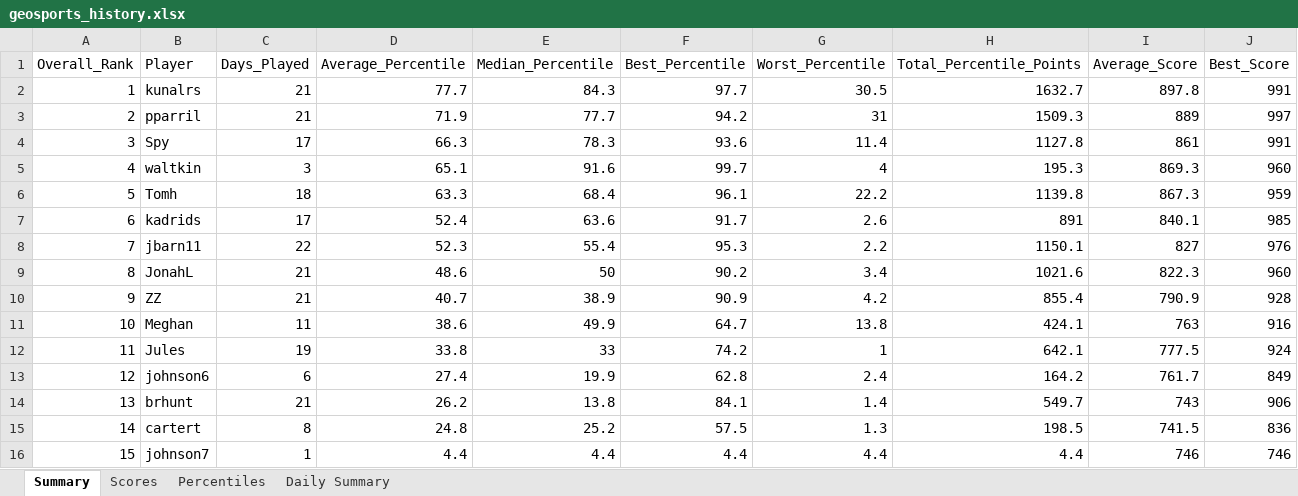
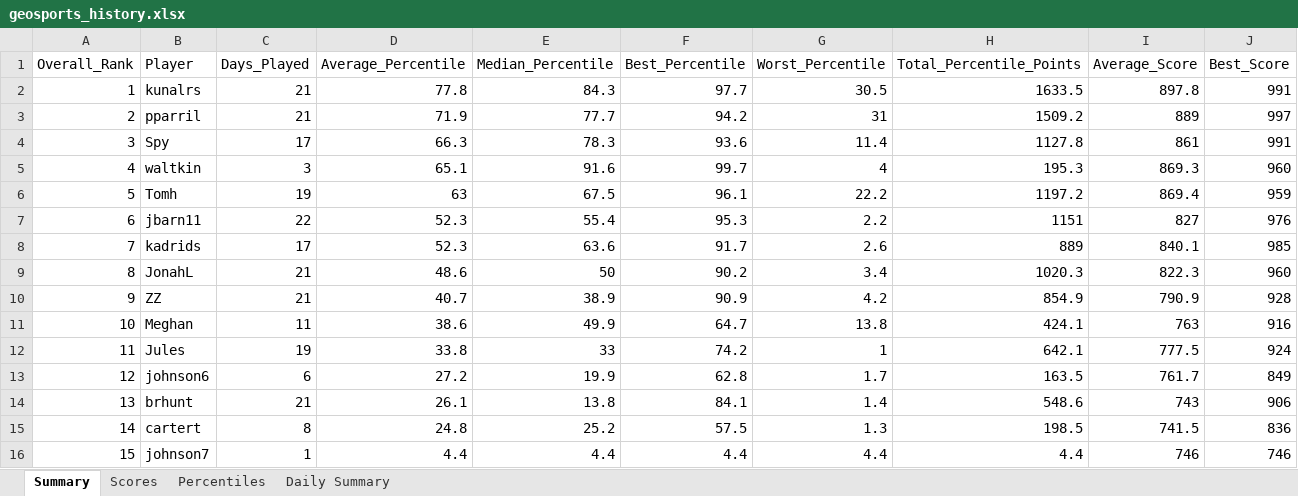
Before and after one commit to thenehan2442/geosport, an Excel workbook: geosports_history.xlsx, sheet Summary, drawn as a sheet; values as stored, in another font and other column widths than the file's, no borders; removed rows and columns are numbered as before the commit, all else as after; the diff names each change by its address in the sheet, - before the commit and + after, or states it on an @@ line.

Commit message:
Auto-update league data Thu 09/24/2026 11:51:15.87

```diff
--- a/geosports_history.xlsx (sheet Summary)
+++ b/geosports_history.xlsx (sheet Summary)
-D2 (Average_Percentile): 77.7
+D2 (Average_Percentile): 77.8
-H2 (Total_Percentile_Points): 1632.7
+H2 (Total_Percentile_Points): 1633.5
-H3 (Total_Percentile_Points): 1509.3
+H3 (Total_Percentile_Points): 1509.2
-C6 (Days_Played): 18
+C6 (Days_Played): 19
-D6 (Average_Percentile): 63.3
+D6 (Average_Percentile): 63
-E6 (Median_Percentile): 68.4
+E6 (Median_Percentile): 67.5
-H6 (Total_Percentile_Points): 1139.8
+H6 (Total_Percentile_Points): 1197.2
-I6 (Average_Score): 867.3
+I6 (Average_Score): 869.4
-row 7: 6 | kadrids | 17 | 52.4 | 63.6 | 91.7 | 2.6 | 891 | 840.1 | 985
-A7 (Overall_Rank): 7
+A7 (Overall_Rank): 6
-H7 (Total_Percentile_Points): 1150.1
+H7 (Total_Percentile_Points): 1151
+row 8: 7 | kadrids | 17 | 52.3 | 63.6 | 91.7 | 2.6 | 889 | 840.1 | 985
-H9 (Total_Percentile_Points): 1021.6
+H9 (Total_Percentile_Points): 1020.3
-H10 (Total_Percentile_Points): 855.4
+H10 (Total_Percentile_Points): 854.9
-D13 (Average_Percentile): 27.4
+D13 (Average_Percentile): 27.2
-G13 (Worst_Percentile): 2.4
+G13 (Worst_Percentile): 1.7
-H13 (Total_Percentile_Points): 164.2
+H13 (Total_Percentile_Points): 163.5
-D14 (Average_Percentile): 26.2
+D14 (Average_Percentile): 26.1
-H14 (Total_Percentile_Points): 549.7
+H14 (Total_Percentile_Points): 548.6
```
Also changed, not shown: sheet Percentiles, sheet Daily Summary, sheet Scores.
